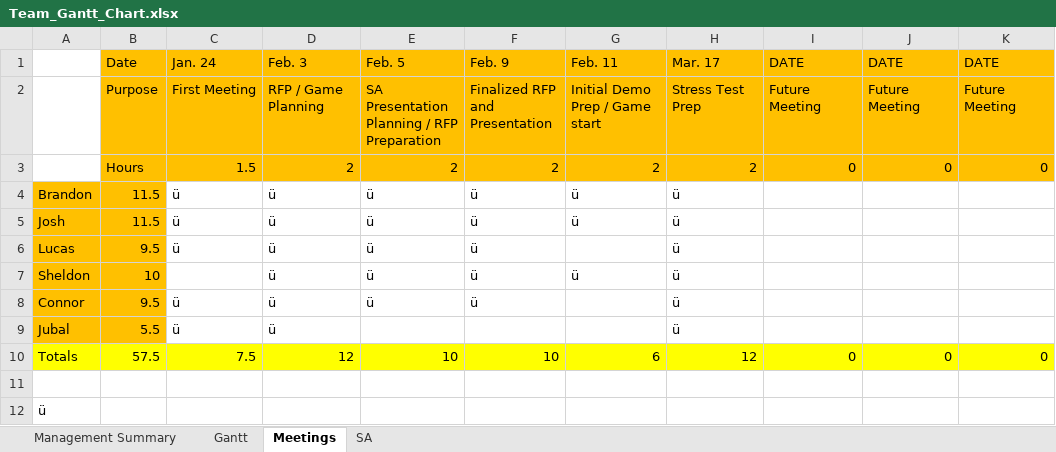
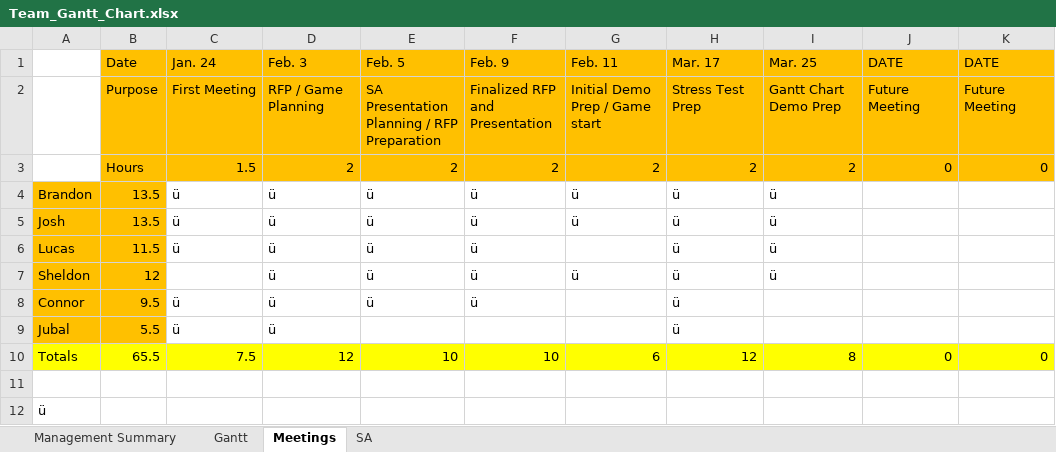
Before and after one commit to cjwilliams97/6_Angry_Devs, an Excel workbook: Docs/Team_Gantt_Chart.xlsx, sheet Meetings, drawn as a sheet; only a part is shown; values as stored, in another font and other column widths than the file's, no borders; the diff names each change by its address in the sheet, - before the commit and + after, or states it on an @@ line.

Commit message:
Updated Gantt and Caravel stuff

```diff
--- a/Docs/Team_Gantt_Chart.xlsx (sheet Meetings)
+++ b/Docs/Team_Gantt_Chart.xlsx (sheet Meetings)
-I1: DATE
+I1: Mar. 25
-I2 (Mar. 25): Future Meeting
+I2 (Mar. 25): Gantt Chart Demo Prep
-I3 (Mar. 25): 0
+I3 (Mar. 25): 2
-B4:B5 (Date): 11.5
+B4:B5 (Date): 13.5
-I4:I7 (Mar. 25): (empty)
+I4:I7 (Mar. 25): ü
-B6 (Date): 9.5
+B6 (Date): 11.5
-B7 (Date): 10
+B7 (Date): 12
-B10 (Date): 57.5
+B10 (Date): 65.5
-I10 (Mar. 25): 0
+I10 (Mar. 25): 8
```
Also changed, not shown: sheet Gantt, sheet Management Summary, formulas that keep their value, 5 other files.
